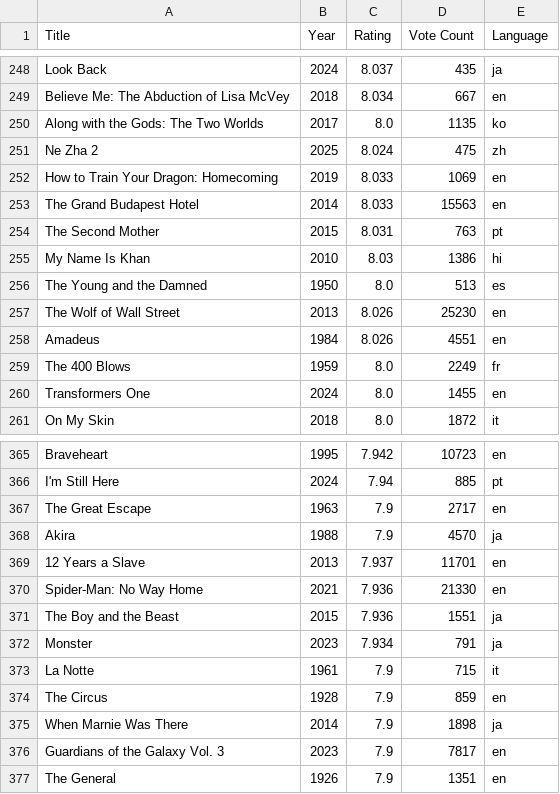
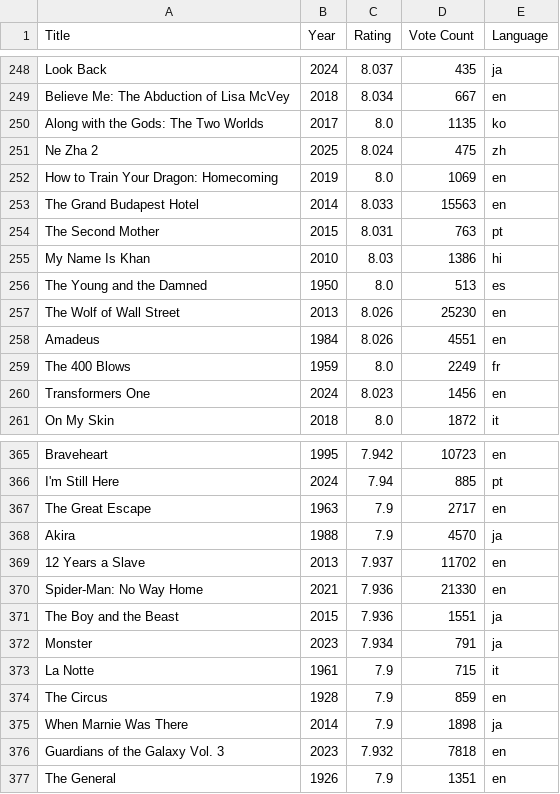
Before and after one commit to Toza-M/movie_data_analysis, a CSV file: data/imdb_data.csv, drawn as a sheet; only a part is shown, gaps mark what is left out.

Commit message:
Add IMDB data file

```diff
--- a/data/imdb_data.csv
+++ b/data/imdb_data.csv
@@ -251,3 +251,3 @@ Along with the Gods: The Two Worlds,2017,8.0,1135,ko
 Ne Zha 2,2025,8.024,475,zh
-How to Train Your Dragon: Homecoming,2019,8.033,1069,en
+How to Train Your Dragon: Homecoming,2019,8.0,1069,en
 The Grand Budapest Hotel,2014,8.033,15563,en
@@ -259,3 +259,3 @@ Amadeus,1984,8.026,4551,en
 The 400 Blows,1959,8.0,2249,fr
-Transformers One,2024,8.0,1455,en
+Transformers One,2024,8.023,1456,en
 On My Skin,2018,8.0,1872,it
@@ -368,3 +368,3 @@ The Great Escape,1963,7.9,2717,en
 Akira,1988,7.9,4570,ja
-12 Years a Slave,2013,7.937,11701,en
+12 Years a Slave,2013,7.937,11702,en
 Spider-Man: No Way Home,2021,7.936,21330,en
@@ -375,3 +375,3 @@ The Circus,1928,7.9,859,en
 When Marnie Was There,2014,7.9,1898,ja
-Guardians of the Galaxy Vol. 3,2023,7.9,7817,en
+Guardians of the Galaxy Vol. 3,2023,7.932,7818,en
 The General,1926,7.9,1351,en
```
Also changed, not shown: 1 other file.
